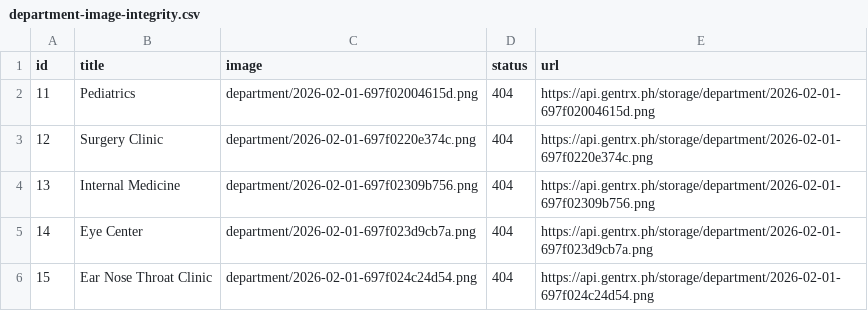
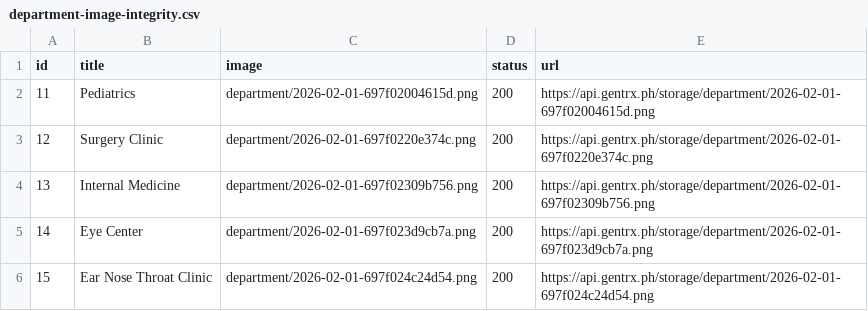
Before and after one commit to yomars/Gentrx-User-Web-App, a CSV file: artifacts/department-image-integrity.csv, drawn as a sheet.

Commit message:
update department image integrity check results and add scripts for fixing missing department images

```diff
--- a/artifacts/department-image-integrity.csv
+++ b/artifacts/department-image-integrity.csv
@@ -1,6 +1,6 @@
 "id","title","image","status","url"
-"11","Pediatrics","department/2026-02-01-697f02004615d.png","404","https://api.gentrx.ph/storage/department/2026-02-01-697f02004615d.png"
-"12","Surgery Clinic","department/2026-02-01-697f0220e374c.png","404","https://api.gentrx.ph/storage/department/2026-02-01-697f0220e374c.png"
-"13","Internal Medicine","department/2026-02-01-697f02309b756.png","404","https://api.gentrx.ph/storage/department/2026-02-01-697f02309b756.png"
-"14","Eye Center","department/2026-02-01-697f023d9cb7a.png","404","https://api.gentrx.ph/storage/department/2026-02-01-697f023d9cb7a.png"
-"15","Ear Nose Throat Clinic","department/2026-02-01-697f024c24d54.png","404","https://api.gentrx.ph/storage/department/2026-02-01-697f024c24d54.png"
+"11","Pediatrics","department/2026-02-01-697f02004615d.png","200","https://api.gentrx.ph/storage/department/2026-02-01-697f02004615d.png"
+"12","Surgery Clinic","department/2026-02-01-697f0220e374c.png","200","https://api.gentrx.ph/storage/department/2026-02-01-697f0220e374c.png"
+"13","Internal Medicine","department/2026-02-01-697f02309b756.png","200","https://api.gentrx.ph/storage/department/2026-02-01-697f02309b756.png"
+"14","Eye Center","department/2026-02-01-697f023d9cb7a.png","200","https://api.gentrx.ph/storage/department/2026-02-01-697f023d9cb7a.png"
+"15","Ear Nose Throat Clinic","department/2026-02-01-697f024c24d54.png","200","https://api.gentrx.ph/storage/department/2026-02-01-697f024c24d54.png"
```
Also changed, not shown: 15 other files.
